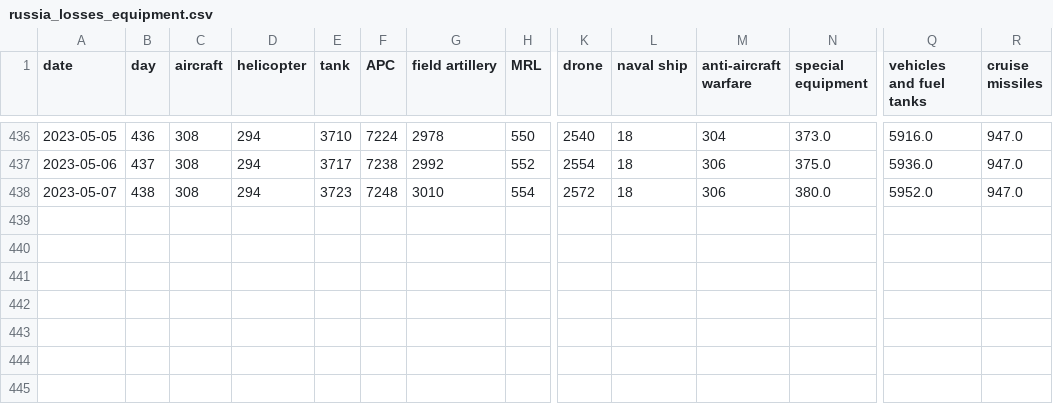
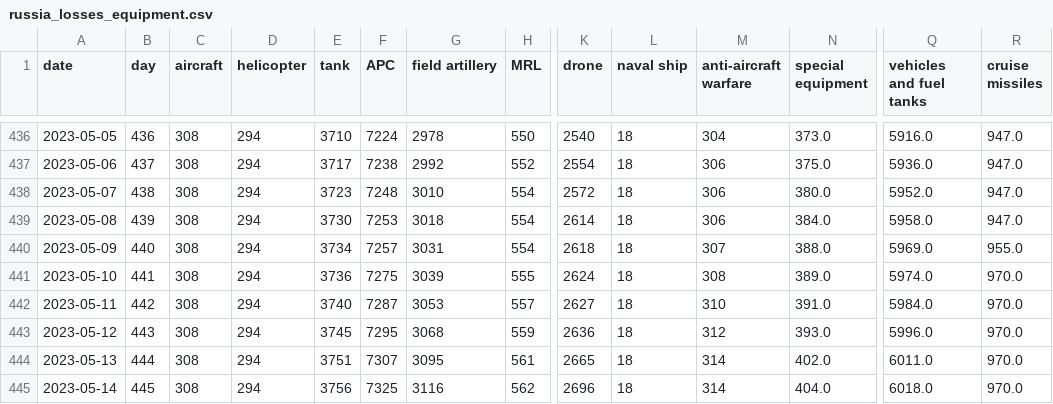
Before and after one commit to taw/open-source-adventures, a CSV file: docs/episode-29/tanks/russia_losses_equipment.csv, drawn as a sheet; only a part is shown, gaps mark what is left out; rows hold the shown columns only; the diff names each change by its address in the sheet, - before the commit and + after, or states it on an @@ line.

Commit message:
Data Update

```diff
--- a/docs/episode-29/tanks/russia_losses_equipment.csv
+++ b/docs/episode-29/tanks/russia_losses_equipment.csv
+row 439: 2023-05-08 | 439 | 308 | 294 | 3730 | 7253 | 3018 | 554 | 2614 | 18 | 306 | 384.0 | 5958.0 | 947.0
+row 440: 2023-05-09 | 440 | 308 | 294 | 3734 | 7257 | 3031 | 554 | 2618 | 18 | 307 | 388.0 | 5969.0 | 955.0
+row 441: 2023-05-10 | 441 | 308 | 294 | 3736 | 7275 | 3039 | 555 | 2624 | 18 | 308 | 389.0 | 5974.0 | 970.0
+row 442: 2023-05-11 | 442 | 308 | 294 | 3740 | 7287 | 3053 | 557 | 2627 | 18 | 310 | 391.0 | 5984.0 | 970.0
+row 443: 2023-05-12 | 443 | 308 | 294 | 3745 | 7295 | 3068 | 559 | 2636 | 18 | 312 | 393.0 | 5996.0 | 970.0
+row 444: 2023-05-13 | 444 | 308 | 294 | 3751 | 7307 | 3095 | 561 | 2665 | 18 | 314 | 402.0 | 6011.0 | 970.0
+row 445: 2023-05-14 | 445 | 308 | 294 | 3756 | 7325 | 3116 | 562 | 2696 | 18 | 314 | 404.0 | 6018.0 | 970.0
```
Also changed, not shown: docs/episode-31/russia_losses_equipment.csv, docs/episode-32/russia_losses_equipment.csv, 50 other files.
